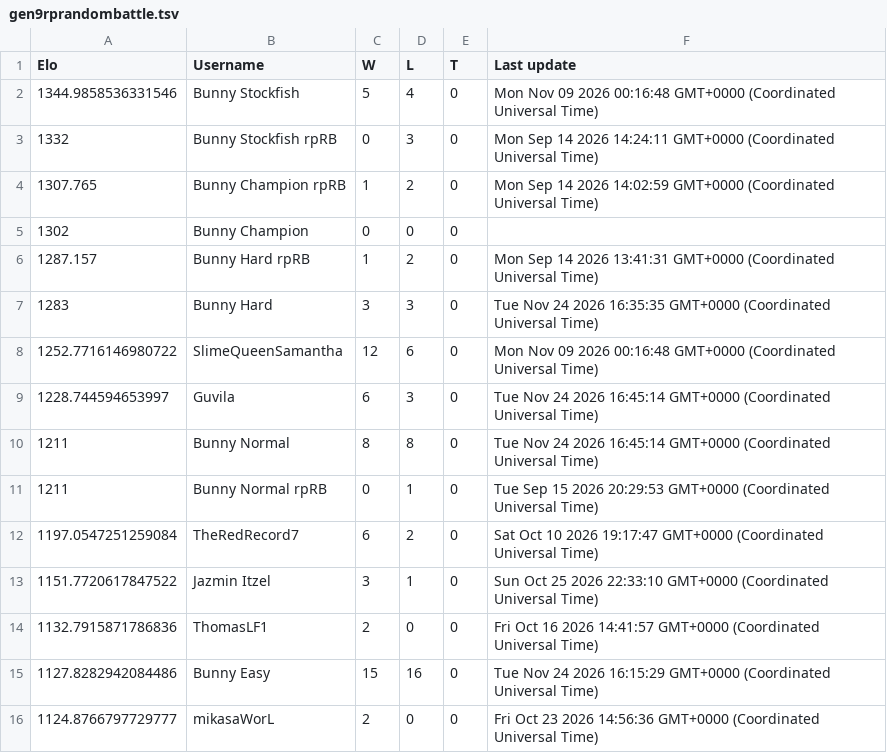
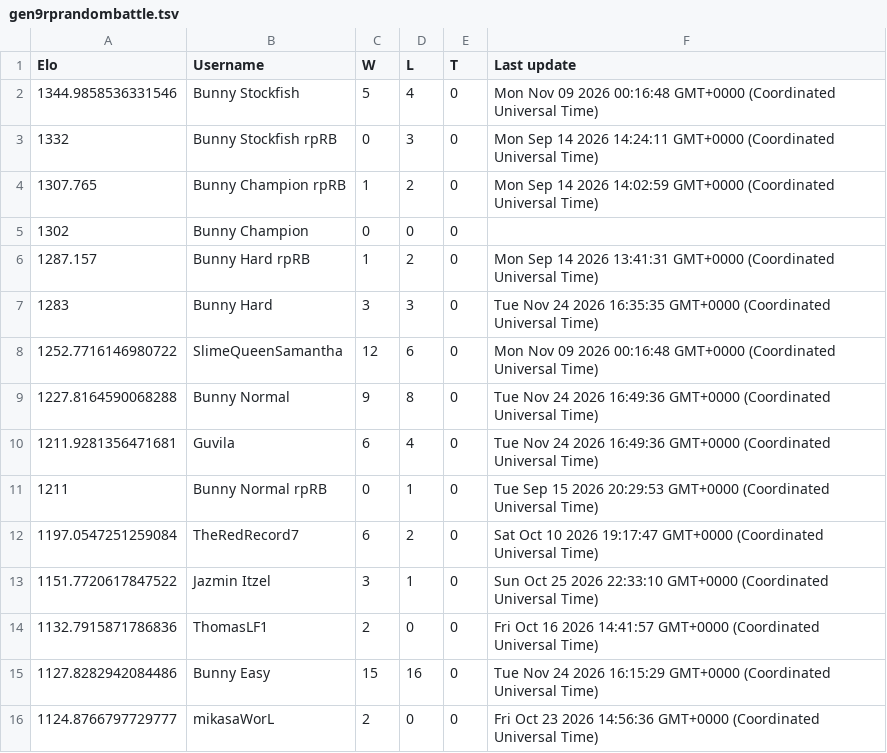
Before and after one commit to Proudkiller0015/velvet-bunny-showdown, a TSV file: data/ladders/gen9rprandombattle.tsv, drawn as a sheet; only a part is shown.

Commit message:
Ladder: gen9rprandombattle [skip render]

```diff
--- a/data/ladders/gen9rprandombattle.tsv
+++ b/data/ladders/gen9rprandombattle.tsv
@@ -8,4 +8,4 @@ Elo	Username	W	L	T	Last update
 1252.7716146980722	SlimeQueenSamantha	12	6	0	Mon Nov 09 2026 00:16:48 GMT+0000 (Coordinated Universal Time)
-1228.744594653997	Guvila	6	3	0	Tue Nov 24 2026 16:45:14 GMT+0000 (Coordinated Universal Time)
-1211	Bunny Normal	8	8	0	Tue Nov 24 2026 16:45:14 GMT+0000 (Coordinated Universal Time)
+1227.8164590068288	Bunny Normal	9	8	0	Tue Nov 24 2026 16:49:36 GMT+0000 (Coordinated Universal Time)
+1211.9281356471681	Guvila	6	4	0	Tue Nov 24 2026 16:49:36 GMT+0000 (Coordinated Universal Time)
 1211	Bunny Normal rpRB	0	1	0	Tue Sep 15 2026 20:29:53 GMT+0000 (Coordinated Universal Time)
```
